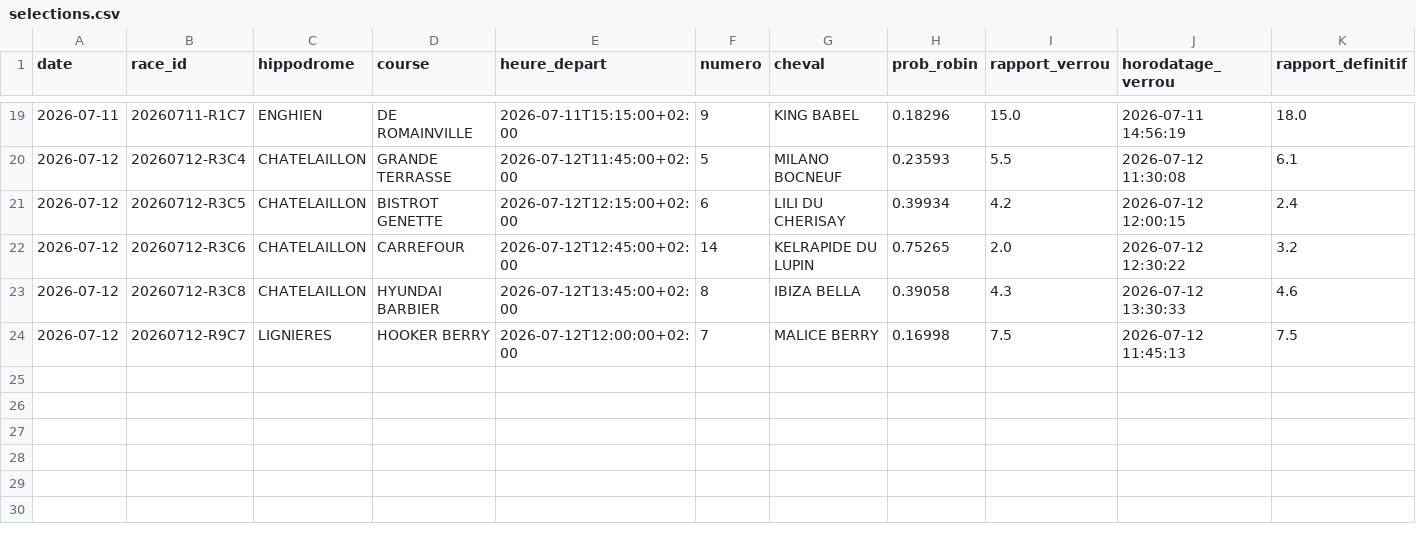
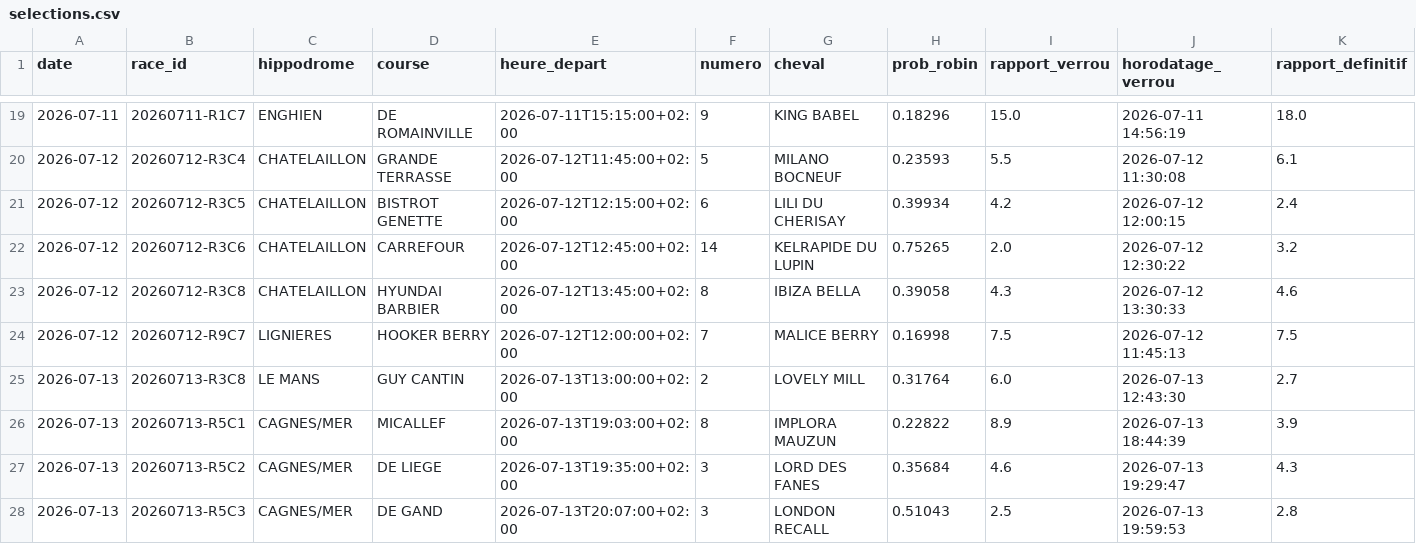
Before and after one commit to dddur75/robin-hippodromes, a CSV file: data/journal/selections.csv, drawn as a sheet; only a part is shown, gaps mark what is left out; rows hold the shown columns only; the diff names each change by its address in the sheet, - before the commit and + after, or states it on an @@ line.

```diff
--- a/data/journal/selections.csv
+++ b/data/journal/selections.csv
+row 25: 2026-07-13 | 20260713-R3C8 | LE MANS | GUY CANTIN | 2026-07-13T13:00:00+02:00 | 2 | LOVELY MILL | 0.31764 | 6.0 | 2026-07-13 12:43:30 | 2.7
+row 26: 2026-07-13 | 20260713-R5C1 | CAGNES/MER | MICALLEF | 2026-07-13T19:03:00+02:00 | 8 | IMPLORA MAUZUN | 0.22822 | 8.9 | 2026-07-13 18:44:39 | 3.9
+row 27: 2026-07-13 | 20260713-R5C2 | CAGNES/MER | DE LIEGE | 2026-07-13T19:35:00+02:00 | 3 | LORD DES FANES | 0.35684 | 4.6 | 2026-07-13 19:29:47 | 4.3
+row 28: 2026-07-13 | 20260713-R5C3 | CAGNES/MER | DE GAND | 2026-07-13T20:07:00+02:00 | 3 | LONDON RECALL | 0.51043 | 2.5 | 2026-07-13 19:59:53 | 2.8
```
Also changed, not shown: data/bases/chevaux.csv, data/bases/drivers.csv, 8 other files.
